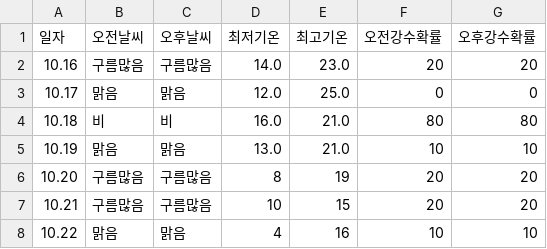
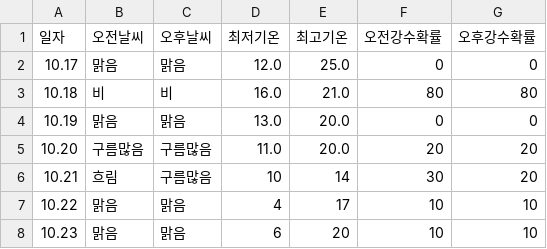
Before and after one commit to tndhrthwls12/Gangdong-infographic26, a CSV file: weather-data/weather_7days.csv, drawn as a sheet.

```diff
--- a/weather-data/weather_7days.csv
+++ b/weather-data/weather_7days.csv
@@ -1,8 +1,8 @@
 일자,오전날씨,오후날씨,최저기온,최고기온,오전강수확률,오후강수확률
-10.16,구름많음,구름많음,14.0,23.0,20,20
 10.17,맑음,맑음,12.0,25.0,0,0
 10.18,비,비,16.0,21.0,80,80
-10.19,맑음,맑음,13.0,21.0,10,10
-10.20,구름많음,구름많음,8,19,20,20
-10.21,구름많음,구름많음,10,15,20,20
-10.22,맑음,맑음,4,16,10,10
+10.19,맑음,맑음,13.0,20.0,0,0
+10.20,구름많음,구름많음,11.0,20.0,20,20
+10.21,흐림,구름많음,10,14,30,20
+10.22,맑음,맑음,4,17,10,10
+10.23,맑음,맑음,6,20,10,10
```
